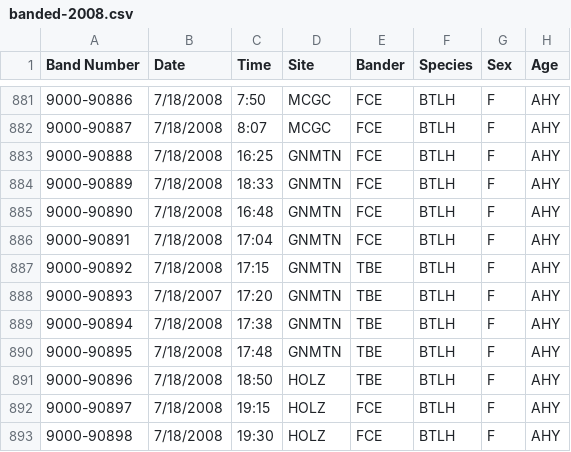
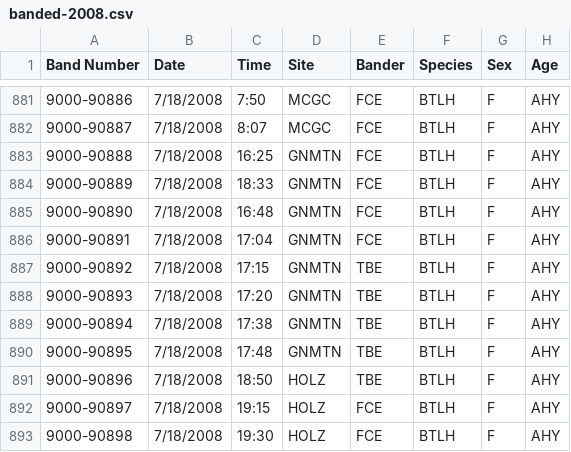
Before and after one commit to ezylstra/Mark-RecaptureModels, a CSV file: data/RMNP-banded-by-year/banded-2008.csv, drawn as a sheet; only a part is shown, gaps mark what is left out; the diff names each change by its address in the sheet, - before the commit and + after, or states it on an @@ line.

Commit message:
Fix year in one record

```diff
--- a/data/RMNP-banded-by-year/banded-2008.csv
+++ b/data/RMNP-banded-by-year/banded-2008.csv
-B888 (Date): 7/18/2007
+B888 (Date): 7/18/2008
```
